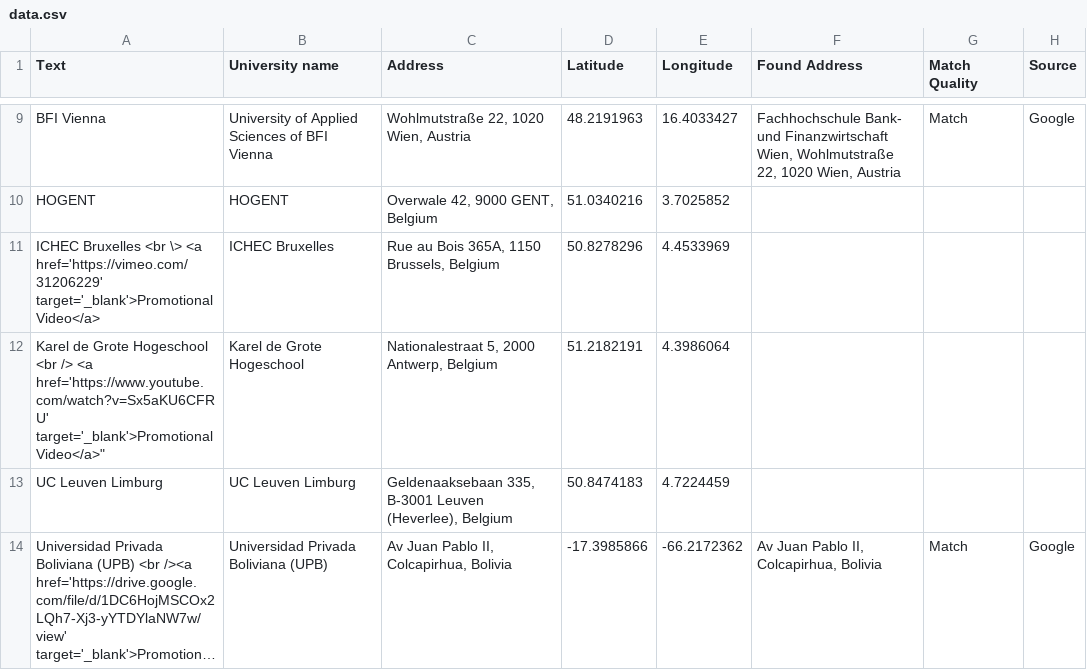
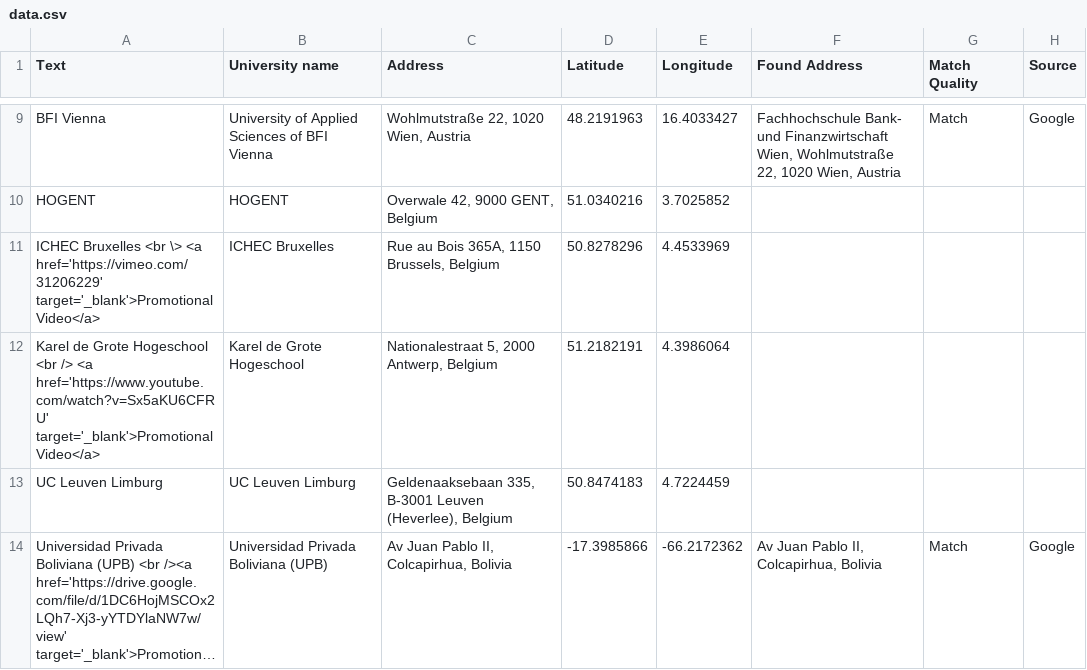
Before and after one commit to Outgoing-FBE/Interactivemap, a CSV file: data.csv, drawn as a sheet; only a part is shown, gaps mark what is left out; long unchanged cells end in ….

Commit message:
Update data.csv

```diff
--- a/data.csv
+++ b/data.csv
@@ -11,3 +11,3 @@ Text,University name,Address,Latitude,Longitude,Found Address,Match Quality,Sour
 "ICHEC Bruxelles <br \> <a href='https://vimeo.com/31206229' target='_blank'>Promotional Video</a>",ICHEC Bruxelles,"Rue au Bois 365A, 1150 Brussels, Belgium ",50.8278296,4.4533969,,,
-"Karel de Grote Hogeschool" <br /> <a href='https://www.youtube.com/watch?v=Sx5aKU6CFRU' target='_blank'>Promotional Video</a>",Karel de Grote Hogeschool,"Nationalestraat 5, 2000 Antwerp, Belgium",51.2182191,4.3986064,,,
+"Karel de Grote Hogeschool <br /> <a href='https://www.youtube.com/watch?v=Sx5aKU6CFRU' target='_blank'>Promotional Video</a>",Karel de Grote Hogeschool,"Nationalestraat 5, 2000 Antwerp, Belgium",51.2182191,4.3986064,,,
 "UC Leuven Limburg",UC Leuven Limburg,"Geldenaaksebaan 335, B-3001 Leuven (Heverlee), Belgium ",50.8474183,4.7224459,,,
```
